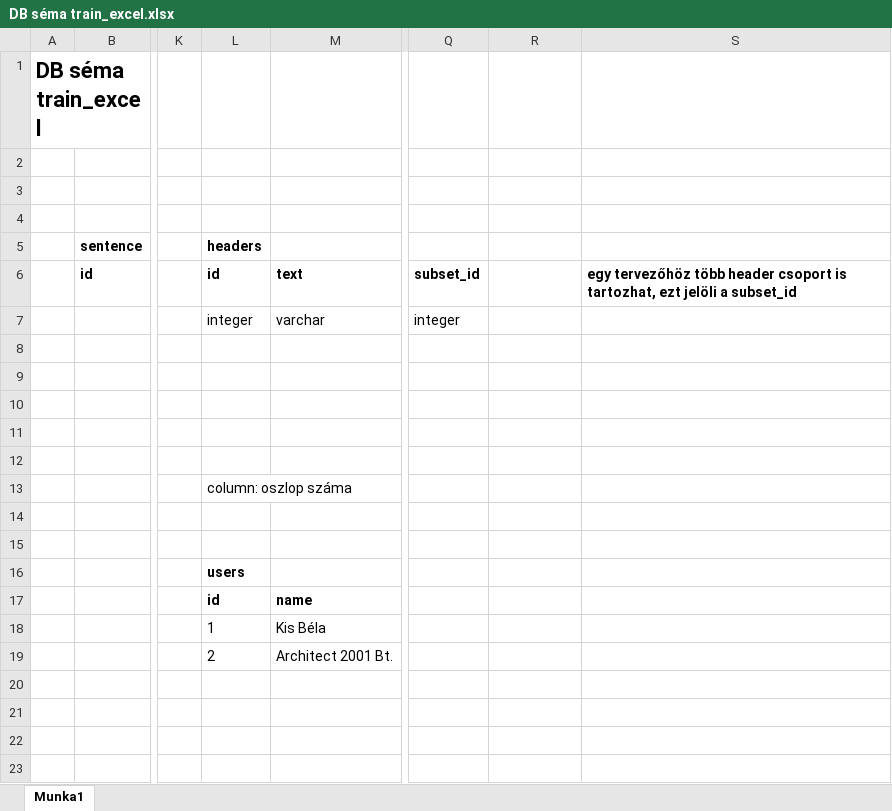
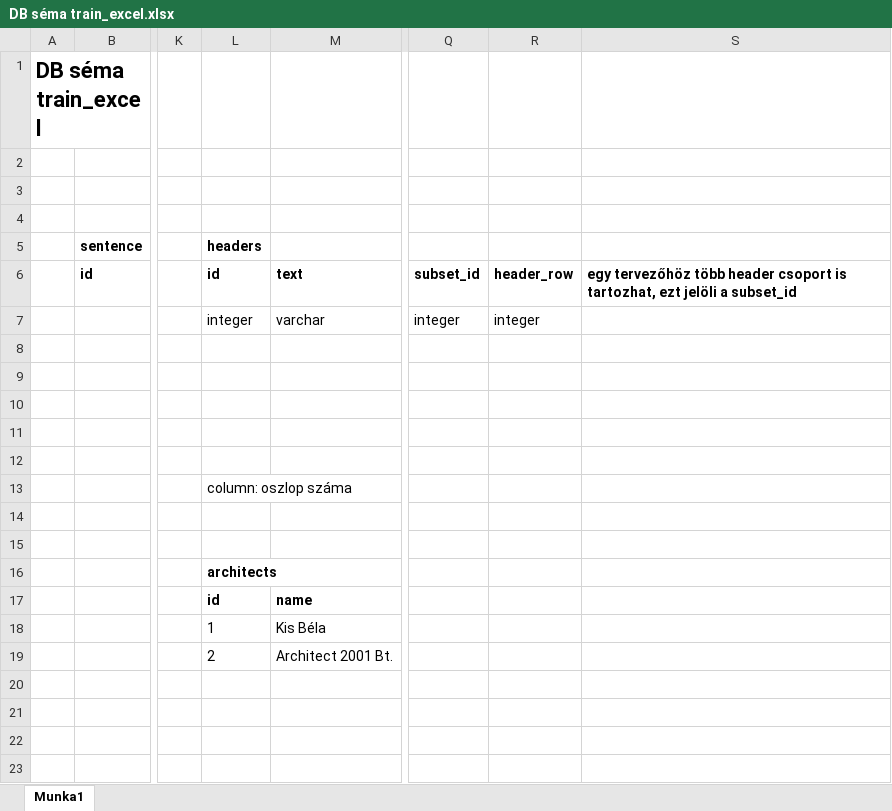
Before and after one commit to ejanos/strabag, an Excel workbook: DB séma train_excel.xlsx, sheet Munka1, drawn as a sheet; only a part is shown, gaps mark what is left out; values as stored, in another font and other column widths than the file's, no borders; charts and pictures not drawn; the diff names each change by its address in the sheet, - before the commit and + after, or states it on an @@ line.

```diff
--- a/DB séma train_excel.xlsx (sheet Munka1)
+++ b/DB séma train_excel.xlsx (sheet Munka1)
-R6: (empty)
+R6: header_row
-R7: (empty)
+R7: integer
-L16 (headers): users
+L16 (headers): architects
```
Also changed, not shown: 9 other files.
